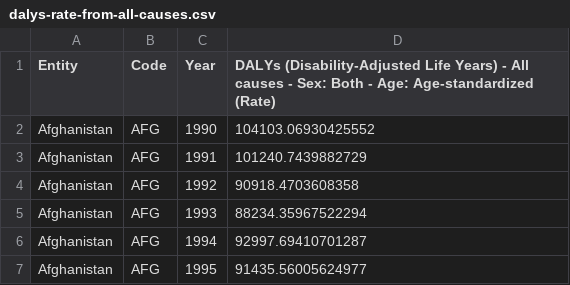
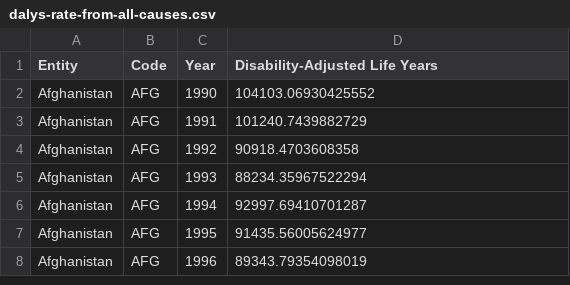
Before and after one commit to rachel8841/cmsc122-project, a CSV file: data/dalys-rate-from-all-causes.csv, drawn as a sheet; only a part is shown; the shorter side is filled out with more unchanged rows.

Commit message:
Update dalys-rate-from-all-causes.csv

```diff
--- a/data/dalys-rate-from-all-causes.csv
+++ b/data/dalys-rate-from-all-causes.csv
@@ -1,2 +1,2 @@
-Entity,Code,Year,DALYs (Disability-Adjusted Life Years) - All causes - Sex: Both - Age: Age-standardized (Rate)
+Entity,Code,Year,Disability-Adjusted Life Years
 Afghanistan,AFG,1990,104103.06930425552
```
